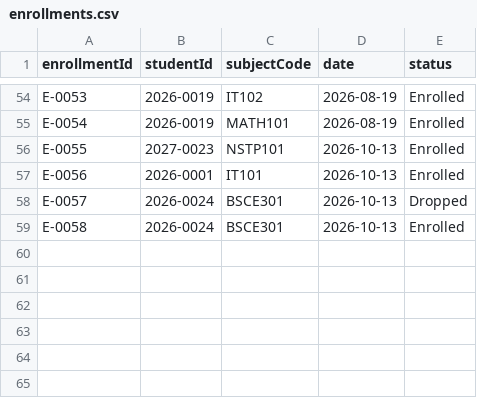
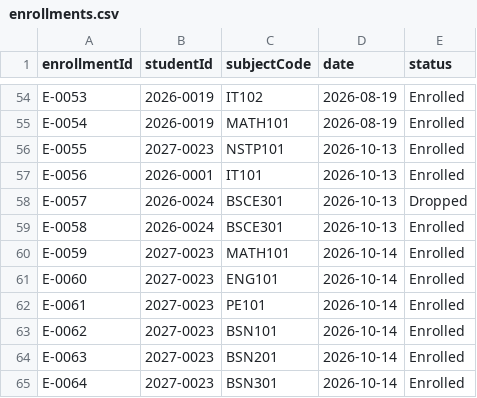
Before and after one commit to Kowalski-666/Enrollment-System-, a CSV file: data/enrollments.csv, drawn as a sheet; only a part is shown, gaps mark what is left out; the diff names each change by its address in the sheet, - before the commit and + after, or states it on an @@ line.

```diff
--- a/data/enrollments.csv
+++ b/data/enrollments.csv
+row 60: E-0059 | 2027-0023 | MATH101 | 2026-10-14 | Enrolled
+row 61: E-0060 | 2027-0023 | ENG101 | 2026-10-14 | Enrolled
+row 62: E-0061 | 2027-0023 | PE101 | 2026-10-14 | Enrolled
+row 63: E-0062 | 2027-0023 | BSN101 | 2026-10-14 | Enrolled
+row 64: E-0063 | 2027-0023 | BSN201 | 2026-10-14 | Enrolled
+row 65: E-0064 | 2027-0023 | BSN301 | 2026-10-14 | Enrolled
```
Also changed, not shown: data/students.csv, data/subjects.csv, 44 other files.
